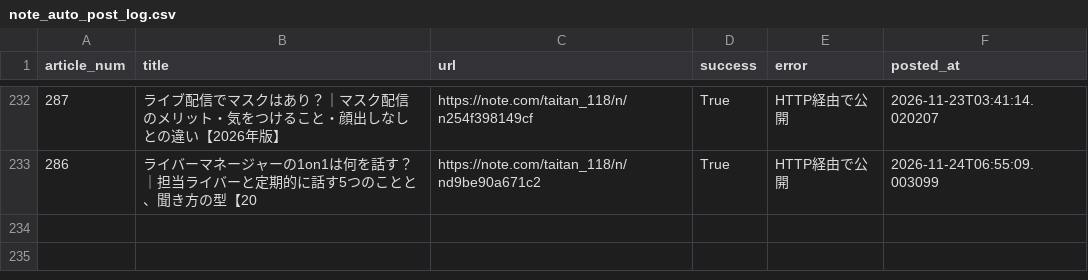
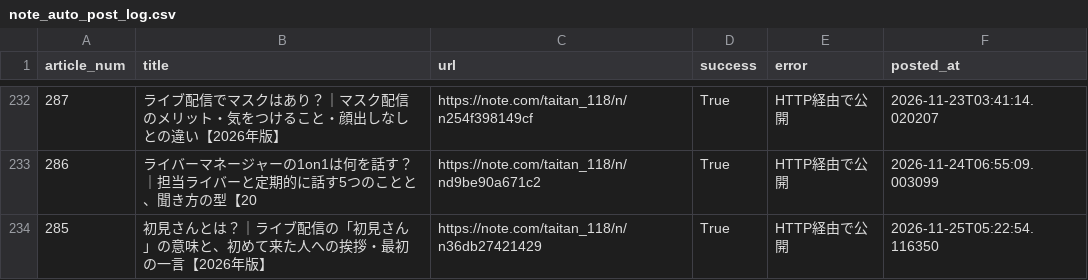
Before and after one commit to taitan118120-dot/liver-acquisition, a CSV file: data/note_auto_post_log.csv, drawn as a sheet; only a part is shown, gaps mark what is left out; the diff names each change by its address in the sheet, - before the commit and + after, or states it on an @@ line.

```diff
--- a/data/note_auto_post_log.csv
+++ b/data/note_auto_post_log.csv
+row 234: 285 | 初見さんとは？｜ライブ配信の「初見さん」の意味と、初めて来た人への挨拶・最初の一言【2026年版】 | https://note.com/taitan_118/n/n36db27421429 | True | HTTP経由で公開 | 2026-11-25T05:22:54.116350
```
Also changed, not shown: 2 other files.
